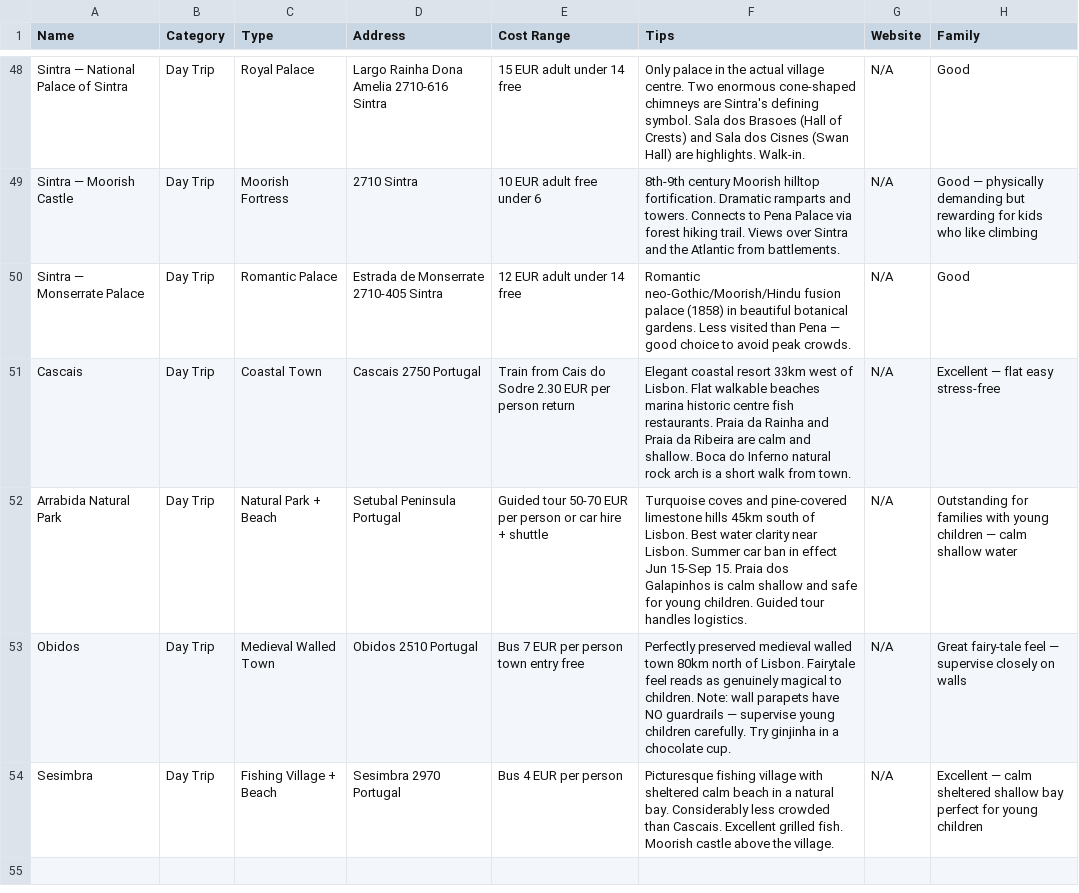
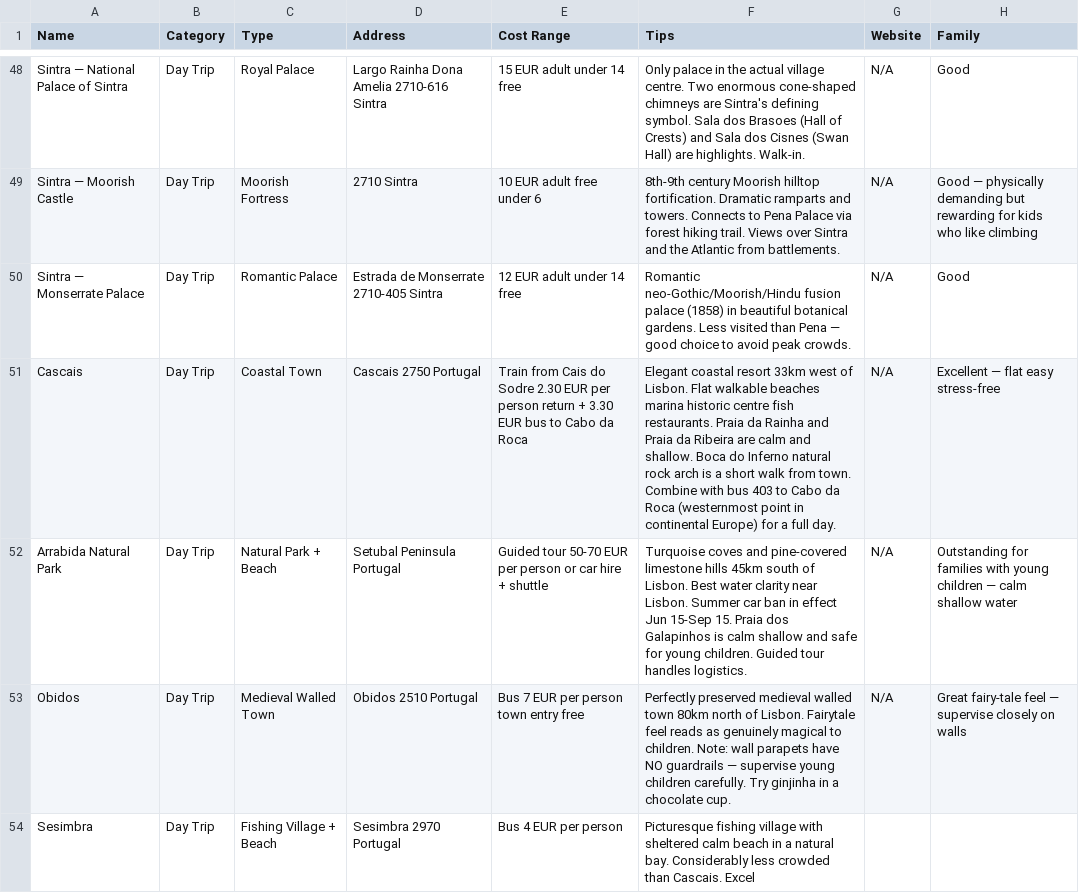
Before and after one commit to syavaYki/euro-trip-2026, a CSV file: docs/goog-map-data/lisbon_sights.csv, drawn as a sheet; only a part is shown, gaps mark what is left out.

Commit message:
Lisbon: add 9 new sights + 2 restaurants from supplemental list
Sights additions:
- Igreja de Sao Roque (hidden opulent church, chapel built in Rome 1742)
- Livraria Bertrand (world's oldest bookshop, 1732, Chiado)
- Museu Nacional dos Coches (70+ royal carriages, Belem cluster)
- Cervejaria Trindade (oldest beer hall 1836, Gothic convent azulejo panels)
- Cacilhas Ferry + Ponto Final (best Lisbon skyline view, sunset river tables)
- Palacio Fronteira (finest azulejo garden in Portugal, still family-owned)
- Amoreiras 360 (modern 360 rooftop, less crowded alternative)
- Sintra: Convento dos Capuchos (cork-lined monk cells, forest hermitage)
- Cascais entry updated: add Cabo da Roca (westernmost point of Europe, bus 403)

Food additions:
- A Baiuca (fado vadio in Alfama — locals spontaneously sing, Thu-Sat)
- Cantinho do Aziz (Mozambican-Portuguese fusion in Mouraria, since 1992)

CSVs updated to match.

```diff
--- a/docs/goog-map-data/lisbon_sights.csv
+++ b/docs/goog-map-data/lisbon_sights.csv
@@ -50,5 +50,5 @@ Sintra — Moorish Castle,Day Trip,Moorish Fortress,"2710 Sintra",10 EUR adult f
 Sintra — Monserrate Palace,Day Trip,Romantic Palace,"Estrada de Monserrate 2710-405 Sintra",12 EUR adult under 14 free,"Romantic neo-Gothic/Moorish/Hindu fusion palace (1858) in beautiful botanical gardens. Less visited than Pena — good choice to avoid peak crowds.",N/A,Good
-Cascais,Day Trip,Coastal Town,"Cascais 2750 Portugal",Train from Cais do Sodre 2.30 EUR per person return,"Elegant coastal resort 33km west of Lisbon. Flat walkable beaches marina historic centre fish restaurants. Praia da Rainha and Praia da Ribeira are calm and shallow. Boca do Inferno natural rock arch is a short walk from town.",N/A,Excellent — flat easy stress-free
+Cascais,Day Trip,Coastal Town,"Cascais 2750 Portugal",Train from Cais do Sodre 2.30 EUR per person return + 3.30 EUR bus to Cabo da Roca,"Elegant coastal resort 33km west of Lisbon. Flat walkable beaches marina historic centre fish restaurants. Praia da Rainha and Praia da Ribeira are calm and shallow. Boca do Inferno natural rock arch is a short walk from town. Combine with bus 403 to Cabo da Roca (westernmost point in continental Europe) for a full day.",N/A,Excellent — flat easy stress-free
 Arrabida Natural Park,Day Trip,Natural Park + Beach,"Setubal Peninsula Portugal",Guided tour 50-70 EUR per person or car hire + shuttle,"Turquoise coves and pine-covered limestone hills 45km south of Lisbon. Best water clarity near Lisbon. Summer car ban in effect Jun 15-Sep 15. Praia dos Galapinhos is calm shallow and safe for young children. Guided tour handles logistics.",N/A,Outstanding for families with young children — calm shallow water
 Obidos,Day Trip,Medieval Walled Town,"Obidos 2510 Portugal",Bus 7 EUR per person town entry free,"Perfectly preserved medieval walled town 80km north of Lisbon. Fairytale feel reads as genuinely magical to children. Note: wall parapets have NO guardrails — supervise young children carefully. Try ginjinha in a chocolate cup.",N/A,Great fairy-tale feel — supervise closely on walls
-Sesimbra,Day Trip,Fishing Village + Beach,"Sesimbra 2970 Portugal",Bus 4 EUR per person,"Picturesque fishing village with sheltered calm beach in a natural bay. Considerably less crowded than Cascais. Excellent grilled fish. Moorish castle above the village.",N/A,Excellent — calm sheltered shallow bay perfect for young children
+Sesimbra,Day Trip,Fishing Village + Beach,"Sesimbra 2970 Portugal",Bus 4 EUR per person,"Picturesque fishing village with sheltered calm beach in a natural bay. Considerably less crowded than Cascais. Excel
```
Also changed, not shown: 2 other files.
